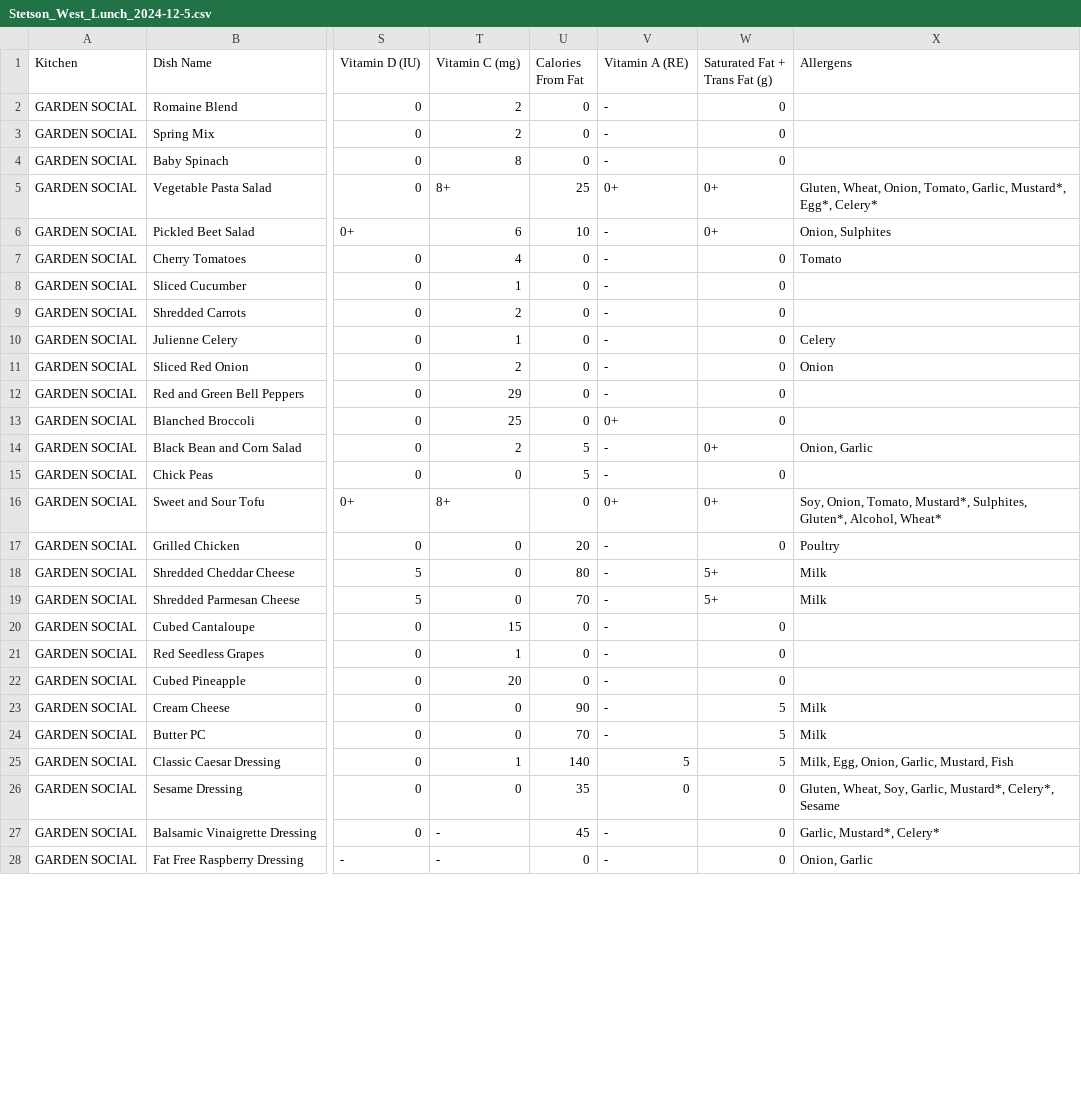
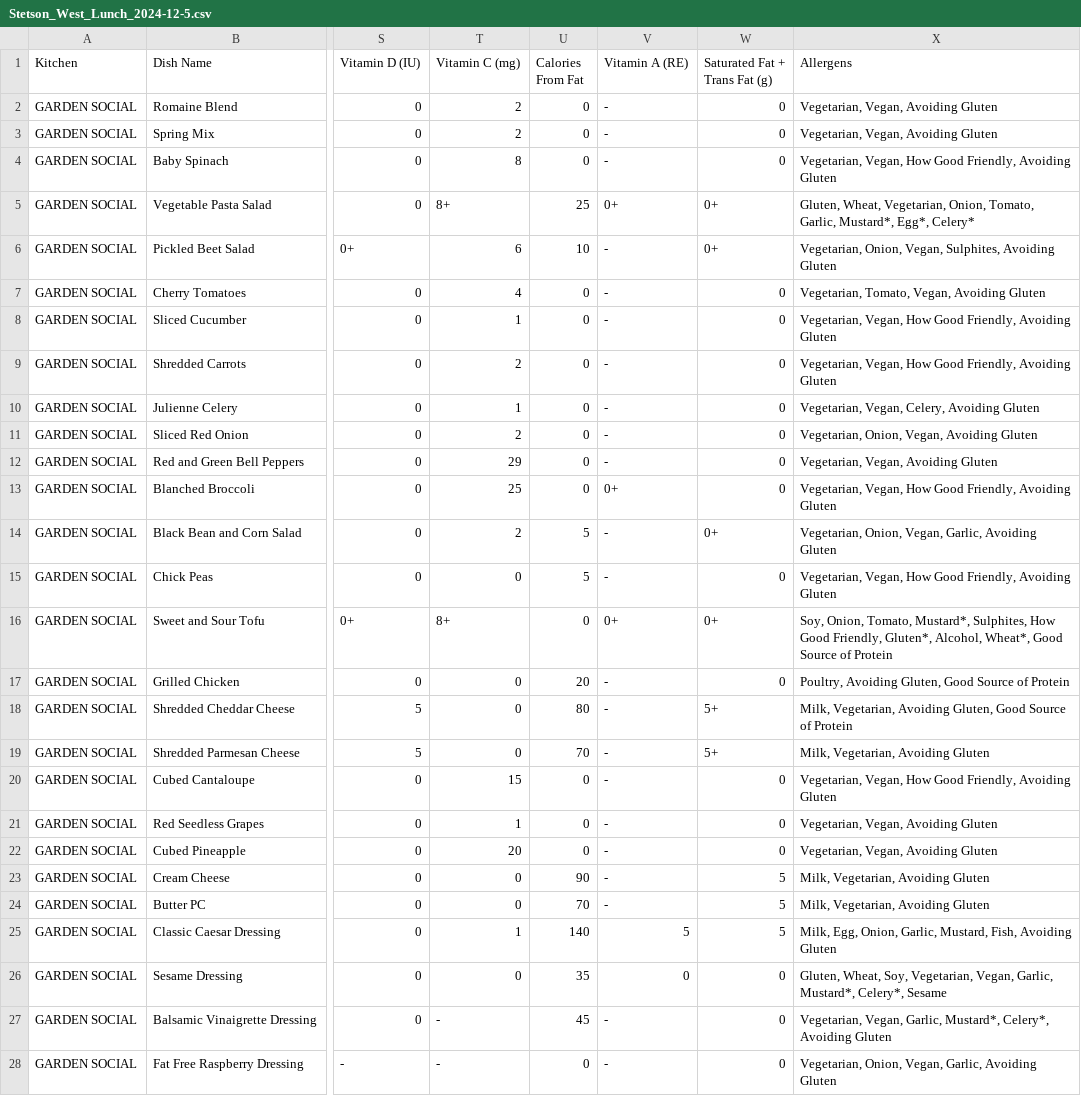
Before and after one commit to EddieTheEgg/NU-Hall, a CSV file: Data/Stetson_West_Lunch_2024-12-5.csv, drawn as a sheet; only a part is shown, gaps mark what is left out; the diff covers the shown part only; the diff names each change by its address in the sheet, - before the commit and + after, or states it on an @@ line.

```diff
--- a/Data/Stetson_West_Lunch_2024-12-5.csv
+++ b/Data/Stetson_West_Lunch_2024-12-5.csv
-X2:X3 (Allergens): (empty)
+X2:X3 (Allergens): Vegetarian, Vegan, Avoiding Gluten
-X4 (Allergens): (empty)
+X4 (Allergens): Vegetarian, Vegan, How Good Friendly, Avoiding Gluten
-X5 (Allergens): Gluten, Wheat, Onion, Tomato,…
+X5 (Allergens): Gluten, Wheat, Vegetarian, Onion, Tomato,…
-X6 (Allergens): Onion, Sulphites
+X6 (Allergens): Vegetarian, Onion, Vegan, Sulphites, Avoiding Gluten
-X7 (Allergens): Tomato
+X7 (Allergens): Vegetarian, Tomato, Vegan, Avoiding Gluten
-X8:X9 (Allergens): (empty)
+X8:X9 (Allergens): Vegetarian, Vegan, How Good Friendly, Avoiding Gluten
-X10 (Allergens): Celery
+X10 (Allergens): Vegetarian, Vegan, Celery, Avoiding Gluten
-X11 (Allergens): Onion
+X11 (Allergens): Vegetarian, Onion, Vegan, Avoiding Gluten
-X12 (Allergens): (empty)
+X12 (Allergens): Vegetarian, Vegan, Avoiding Gluten
-X13 (Allergens): (empty)
+X13 (Allergens): Vegetarian, Vegan, How Good Friendly, Avoiding Gluten
-X14 (Allergens): Onion, Garlic
+X14 (Allergens): Vegetarian, Onion, Vegan, Garlic, Avoiding Gluten
-X15 (Allergens): (empty)
+X15 (Allergens): Vegetarian, Vegan, How Good Friendly, Avoiding Gluten
-X16 (Allergens): …Mustard*, Sulphites, Gluten*, Alcohol, Wheat*
+X16 (Allergens): …Mustard*, Sulphites, How Good Friendly, Gluten*, Alcohol, Wheat*, Good Source of Protein
-X17 (Allergens): Poultry
+X17 (Allergens): Poultry, Avoiding Gluten, Good Source of Protein
-X18 (Allergens): Milk
+X18 (Allergens): Milk, Vegetarian, Avoiding Gluten, Good Source of Protein
-X19 (Allergens): Milk
+X19 (Allergens): Milk, Vegetarian, Avoiding Gluten
-X20 (Allergens): (empty)
+X20 (Allergens): Vegetarian, Vegan, How Good Friendly, Avoiding Gluten
-X21:X22 (Allergens): (empty)
+X21:X22 (Allergens): Vegetarian, Vegan, Avoiding Gluten
-X23:X24 (Allergens): Milk
+X23:X24 (Allergens): Milk, Vegetarian, Avoiding Gluten
-X25 (Allergens): …Garlic, Mustard, Fish
+X25 (Allergens): …Garlic, Mustard, Fish, Avoiding Gluten
-X26 (Allergens): …Wheat, Soy, Garlic, Mustard*,…
+X26 (Allergens): …Wheat, Soy, Vegetarian, Vegan, Garlic, Mustard*,…
-X27 (Allergens): Garlic, Mustard*, Celery*
+X27 (Allergens): Vegetarian, Vegan, Garlic, Mustard*, Celery*, Avoiding Gluten
-X28 (Allergens): Onion, Garlic
+X28 (Allergens): Vegetarian, Onion, Vegan, Garlic, Avoiding Gluten
```
Also changed, not shown: 62 edited cells elsewhere in this file, 1 other file.
